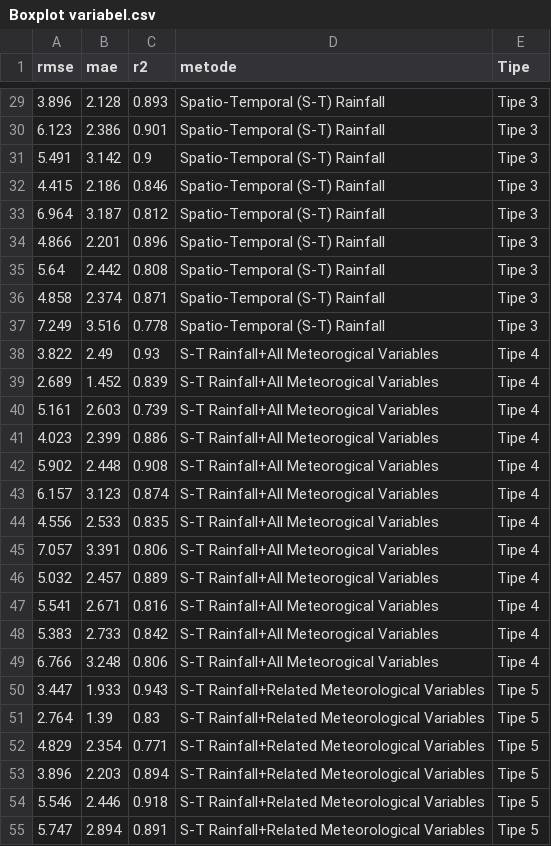
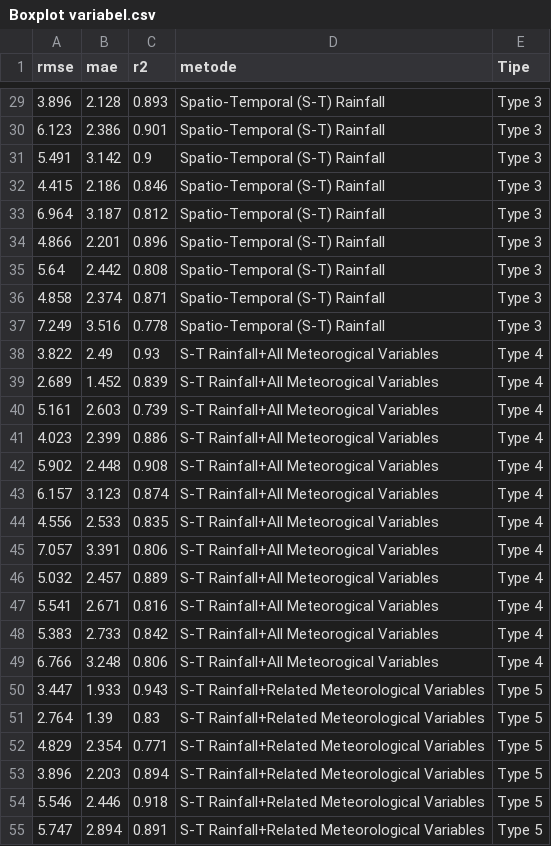
Before and after one commit to wahyuabdillah1/dataset, a CSV file: Boxplot variabel.csv, drawn as a sheet; only a part is shown, gaps mark what is left out; the diff covers the shown part only.

```diff
--- a/Boxplot variabel.csv
+++ b/Boxplot variabel.csv
@@ -29,27 +29,27 @@ rmse,mae,r2,metode,Tipe
-3.896,2.128,0.893,Spatio-Temporal (S-T) Rainfall,Tipe 3
-6.123,2.386,0.901,Spatio-Temporal (S-T) Rainfall,Tipe 3
-5.491,3.142,0.9,Spatio-Temporal (S-T) Rainfall,Tipe 3
-4.415,2.186,0.846,Spatio-Temporal (S-T) Rainfall,Tipe 3
-6.964,3.187,0.812,Spatio-Temporal (S-T) Rainfall,Tipe 3
-4.866,2.201,0.896,Spatio-Temporal (S-T) Rainfall,Tipe 3
-5.64,2.442,0.808,Spatio-Temporal (S-T) Rainfall,Tipe 3
-4.858,2.374,0.871,Spatio-Temporal (S-T) Rainfall,Tipe 3
-7.249,3.516,0.778,Spatio-Temporal (S-T) Rainfall,Tipe 3
-3.822,2.49,0.93,S-T Rainfall+All Meteorogical Variables,Tipe 4
-2.689,1.452,0.839,S-T Rainfall+All Meteorogical Variables,Tipe 4
-5.161,2.603,0.739,S-T Rainfall+All Meteorogical Variables,Tipe 4
-4.023,2.399,0.886,S-T Rainfall+All Meteorogical Variables,Tipe 4
-5.902,2.448,0.908,S-T Rainfall+All Meteorogical Variables,Tipe 4
-6.157,3.123,0.874,S-T Rainfall+All Meteorogical Variables,Tipe 4
-4.556,2.533,0.835,S-T Rainfall+All Meteorogical Variables,Tipe 4
-7.057,3.391,0.806,S-T Rainfall+All Meteorogical Variables,Tipe 4
-5.032,2.457,0.889,S-T Rainfall+All Meteorogical Variables,Tipe 4
-5.541,2.671,0.816,S-T Rainfall+All Meteorogical Variables,Tipe 4
-5.383,2.733,0.842,S-T Rainfall+All Meteorogical Variables,Tipe 4
-6.766,3.248,0.806,S-T Rainfall+All Meteorogical Variables,Tipe 4
-3.447,1.933,0.943,S-T Rainfall+Related Meteorological Variables ,Tipe 5
-2.764,1.39,0.83,S-T Rainfall+Related Meteorological Variables ,Tipe 5
-4.829,2.354,0.771,S-T Rainfall+Related Meteorological Variables ,Tipe 5
-3.896,2.203,0.894,S-T Rainfall+Related Meteorological Variables ,Tipe 5
-5.546,2.446,0.918,S-T Rainfall+Related Meteorological Variables ,Tipe 5
-5.747,2.894,0.891,S-T Rainfall+Related Meteorological Variables ,Tipe 5
+3.896,2.128,0.893,Spatio-Temporal (S-T) Rainfall,Type 3
+6.123,2.386,0.901,Spatio-Temporal (S-T) Rainfall,Type 3
+5.491,3.142,0.9,Spatio-Temporal (S-T) Rainfall,Type 3
+4.415,2.186,0.846,Spatio-Temporal (S-T) Rainfall,Type 3
+6.964,3.187,0.812,Spatio-Temporal (S-T) Rainfall,Type 3
+4.866,2.201,0.896,Spatio-Temporal (S-T) Rainfall,Type 3
+5.64,2.442,0.808,Spatio-Temporal (S-T) Rainfall,Type 3
+4.858,2.374,0.871,Spatio-Temporal (S-T) Rainfall,Type 3
+7.249,3.516,0.778,Spatio-Temporal (S-T) Rainfall,Type 3
+3.822,2.49,0.93,S-T Rainfall+All Meteorogical Variables,Type 4
+2.689,1.452,0.839,S-T Rainfall+All Meteorogical Variables,Type 4
+5.161,2.603,0.739,S-T Rainfall+All Meteorogical Variables,Type 4
+4.023,2.399,0.886,S-T Rainfall+All Meteorogical Variables,Type 4
+5.902,2.448,0.908,S-T Rainfall+All Meteorogical Variables,Type 4
+6.157,3.123,0.874,S-T Rainfall+All Meteorogical Variables,Type 4
+4.556,2.533,0.835,S-T Rainfall+All Meteorogical Variables,Type 4
+7.057,3.391,0.806,S-T Rainfall+All Meteorogical Variables,Type 4
+5.032,2.457,0.889,S-T Rainfall+All Meteorogical Variables,Type 4
+5.541,2.671,0.816,S-T Rainfall+All Meteorogical Variables,Type 4
+5.383,2.733,0.842,S-T Rainfall+All Meteorogical Variables,Type 4
+6.766,3.248,0.806,S-T Rainfall+All Meteorogical Variables,Type 4
+3.447,1.933,0.943,S-T Rainfall+Related Meteorological Variables ,Type 5
+2.764,1.39,0.83,S-T Rainfall+Related Meteorological Variables ,Type 5
+4.829,2.354,0.771,S-T Rainfall+Related Meteorological Variables ,Type 5
+3.896,2.203,0.894,S-T Rainfall+Related Meteorological Variables ,Type 5
+5.546,2.446,0.918,S-T Rainfall+Related Meteorological Variables ,Type 5
+5.747,2.894,0.891,S-T Rainfall+Related Meteorological Variables ,Type 5
```
Also changed, not shown: 33 edited cells elsewhere in this file.
